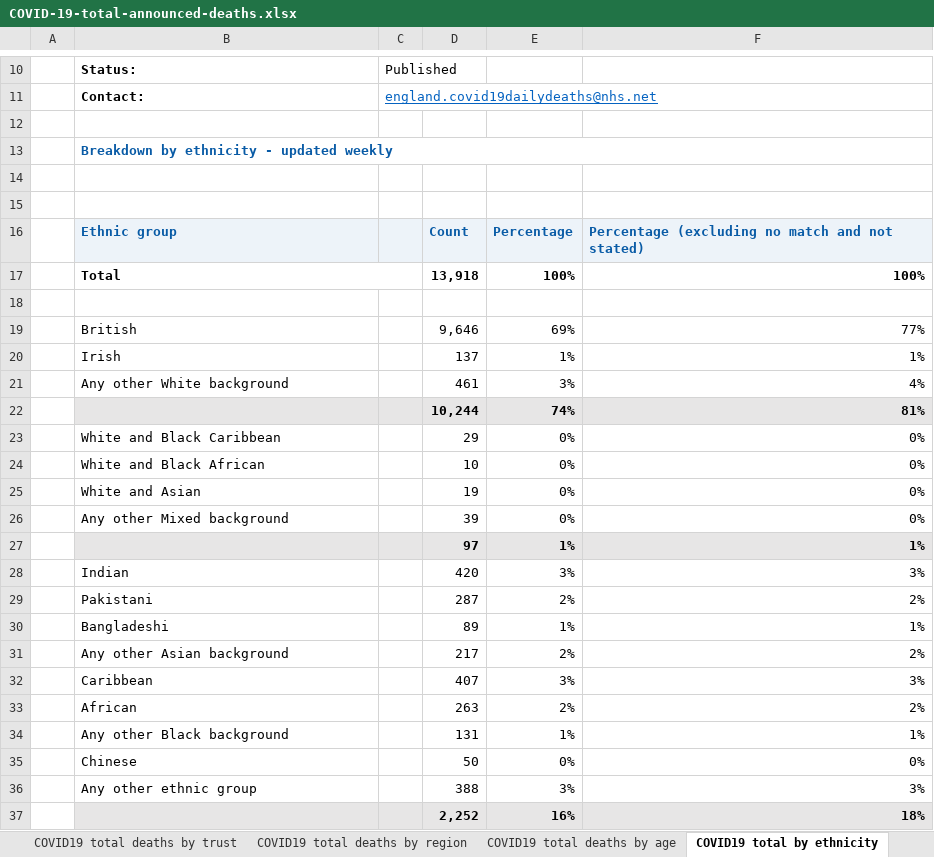
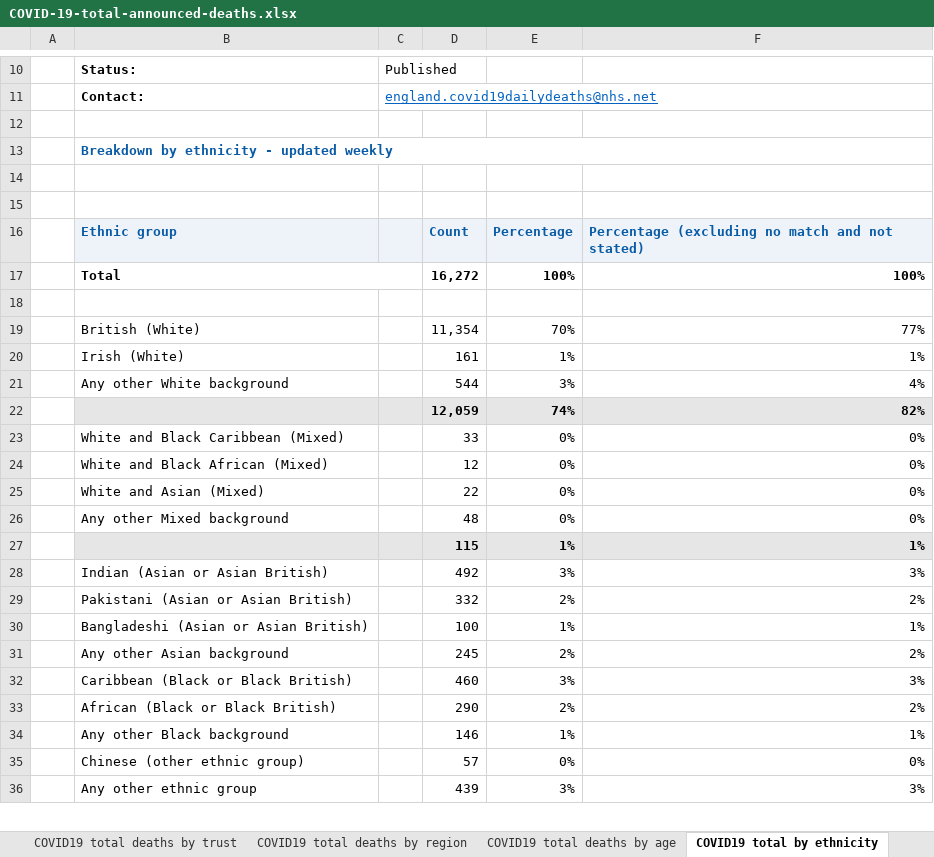
Before and after one commit to sdesilva26/Covid-19-App, an Excel workbook: Covid_19_Plots/data/COVID-19-total-announced-deaths.xlsx, sheet COVID19 total by ethnicity, drawn as a sheet; only a part is shown, gaps mark what is left out; values as stored, in another font and other column widths than the file's, no borders; removed rows and columns are numbered as before the commit, all else as after; the diff covers the shown part only; the diff names each change by its address in the sheet, - before the commit and + after, or states it on an @@ line.

```diff
--- a/Covid_19_Plots/data/COVID-19-total-announced-deaths.xlsx (sheet COVID19 total by ethnicity)
+++ b/Covid_19_Plots/data/COVID-19-total-announced-deaths.xlsx (sheet COVID19 total by ethnicity)
-D17: 13,918
+D17: 16,272
-row 19:  | British |  | 9,646 | 69% | 77%
+row 19:  | British (White) |  | 11,354 | 70% | 77%
-B20: Irish
+B20: Irish (White)
-D20: 137
+D20: 161
-D21: 461
+D21: 544
-row 22:  |  |  | 10,244 | 74% | 81%
+row 22:  |  |  | 12,059 | 74% | 82%
-B23: White and Black Caribbean
+B23: White and Black Caribbean (Mixed)
-D23: 29
+D23: 33
-B24: White and Black African
+B24: White and Black African (Mixed)
-D24: 10
+D24: 12
-B25: White and Asian
+B25: White and Asian (Mixed)
-D25: 19
+D25: 22
-D26: 39
+D26: 48
-D27: 97
+D27: 115
-B28: Indian
+B28: Indian (Asian or Asian British)
-D28: 420
+D28: 492
-B29: Pakistani
+B29: Pakistani (Asian or Asian British)
-D29: 287
+D29: 332
-B30: Bangladeshi
+B30: Bangladeshi (Asian or Asian British)
-D30: 89
+D30: 100
-D31: 217
+D31: 245
-B32: Caribbean
+B32: Caribbean (Black or Black British)
-D32: 407
+D32: 460
-B33: African
+B33: African (Black or Black British)
-D33: 263
+D33: 290
-D34: 131
+D34: 146
-B35: Chinese
+B35: Chinese (other ethnic group)
-D35: 50
+D35: 57
-D36: 388
+D36: 439
-row 37:  |  |  | 2,252 | 16% | 18%
```
Also changed, not shown: 2 added rows, 1 removed row and 5 edited cells elsewhere in this sheet, sheet COVID19 total deaths by trust, sheet COVID19 total deaths by region, sheet COVID19 total deaths by age, sheet COVID19 total deaths chart, charts or pictures, 1 other file.
